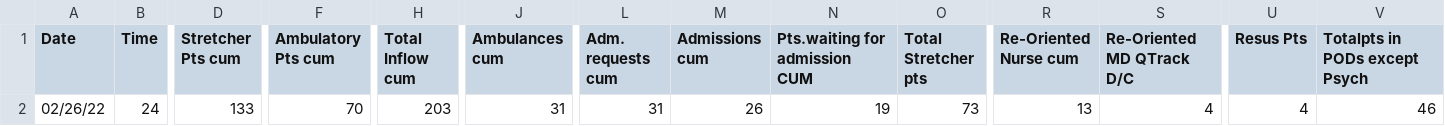
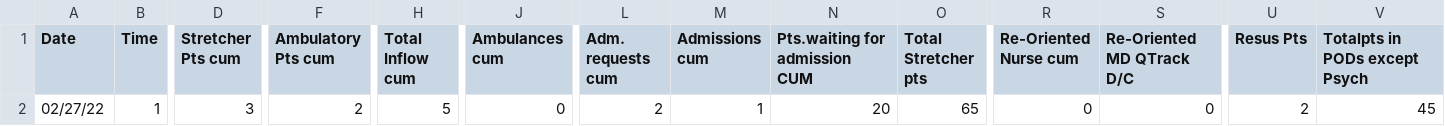
Before and after one commit to drdevinhopkins/hourly-report, a CSV file: data/current.csv, drawn as a sheet; only a part is shown, gaps mark what is left out; the diff covers the shown part only; the diff names each change by its address in the sheet, - before the commit and + after, or states it on an @@ line.

```diff
--- a/data/current.csv
+++ b/data/current.csv
-A2 (Date): 02/26/22
+A2 (Date): 02/27/22
-B2 (Time): 24
+B2 (Time): 1
-D2 (Stretcher Pts cum): 133
+D2 (Stretcher Pts cum): 3
-F2 (Ambulatory Pts cum): 70
+F2 (Ambulatory Pts cum): 2
-H2 (Total Inflow cum): 203
+H2 (Total Inflow cum): 5
-J2 (Ambulances cum): 31
+J2 (Ambulances cum): 0
-L2 (Adm. requests cum): 31
+L2 (Adm. requests cum): 2
-M2 (Admissions cum): 26
+M2 (Admissions cum): 1
-N2 (Pts.waiting for admission CUM): 19
+N2 (Pts.waiting for admission CUM): 20
-O2 (Total Stretcher pts): 73
+O2 (Total Stretcher pts): 65
-R2 (Re-Oriented Nurse cum): 13
+R2 (Re-Oriented Nurse cum): 0
-S2 (Re-Oriented MD QTrack D/C): 4
+S2 (Re-Oriented MD QTrack D/C): 0
-U2 (Resus Pts): 4
+U2 (Resus Pts): 2
-V2 (Totalpts in PODs except Psych): 46
+V2 (Totalpts in PODs except Psych): 45
```
Also changed, not shown: 10 edited cells elsewhere in this file, data/recent.csv, 1 other file.
